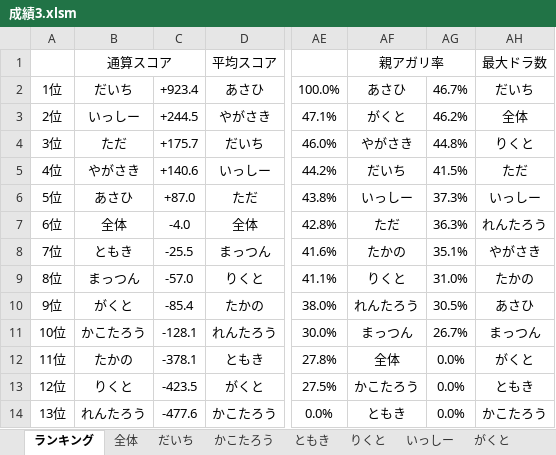
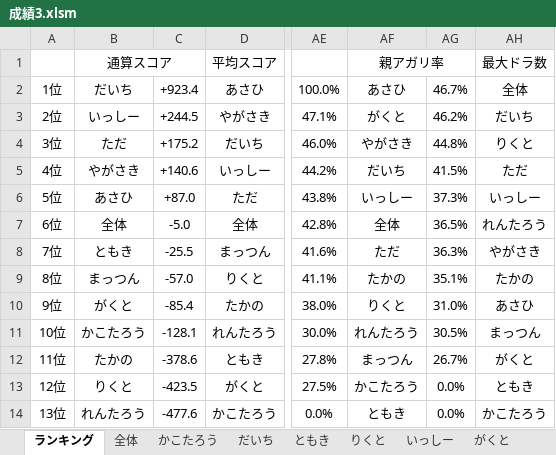
Before and after one commit to daicho/mahjong, an Excel workbook: 三人麻雀/成績3.xlsm, sheet ランキング, drawn as a sheet; only a part is shown, gaps mark what is left out; values as stored, in another font and other column widths than the file's, no borders; charts and pictures not drawn; the diff names each change by its address in the sheet, - before the commit and + after, or states it on an @@ line.

```diff
--- a/三人麻雀/成績3.xlsm (sheet ランキング)
+++ b/三人麻雀/成績3.xlsm (sheet ランキング)
@@ sheet tab order changed: ランキング | 全体 | かこたろう | だいち | ともき | りくと | いっしー | がくと @@
-AH2: だいち
+AH2: 全体
-AH3: 全体
+AH3: だいち
-C4: +175.7
+C4: +175.2
-C7: -4.0
+C7: -5.0
-AF7: ただ
+AF7: 全体
-AG7: 36.3%
+AG7: 36.5%
-AF8: たかの
+AF8: ただ
-AG8: 35.1%
+AG8: 36.3%
-AF9: りくと
+AF9: たかの
-AG9: 31.0%
+AG9: 35.1%
-AF10: れんたろう
+AF10: りくと
-AG10: 30.5%
+AG10: 31.0%
-AF11: まっつん
+AF11: れんたろう
-AG11: 26.7%
+AG11: 30.5%
-C12: -378.1
+C12: -378.6
-AF12: 全体
+AF12: まっつん
-AG12: 0.0%
+AG12: 26.7%
```
Also changed, not shown: sheet 全体, sheet ただ, sheet たかの, other sheet tabs, formulas that keep their value, charts or pictures, 11 other files.
